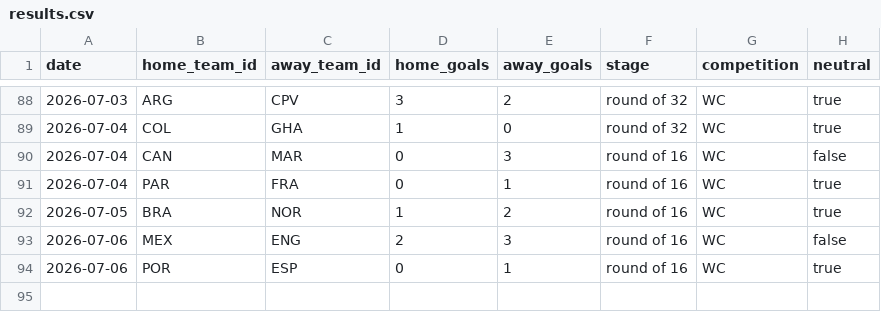
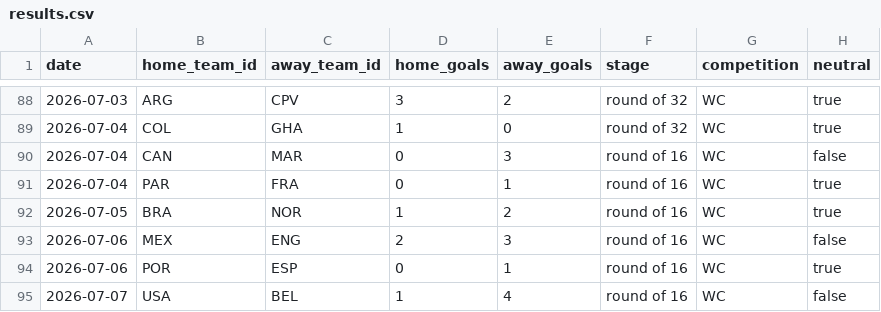
Before and after one commit to camh000/World-cup-predictor, a CSV file: data/results.csv, drawn as a sheet; only a part is shown, gaps mark what is left out; the diff names each change by its address in the sheet, - before the commit and + after, or states it on an @@ line.

Commit message:
Live update: results / closing-line odds

```diff
--- a/data/results.csv
+++ b/data/results.csv
+row 95: 2026-07-07 | USA | BEL | 1 | 4 | round of 16 | WC | false
```
Also changed, not shown: data/predictions.csv, data/ratings_history.csv, 2 other files.
